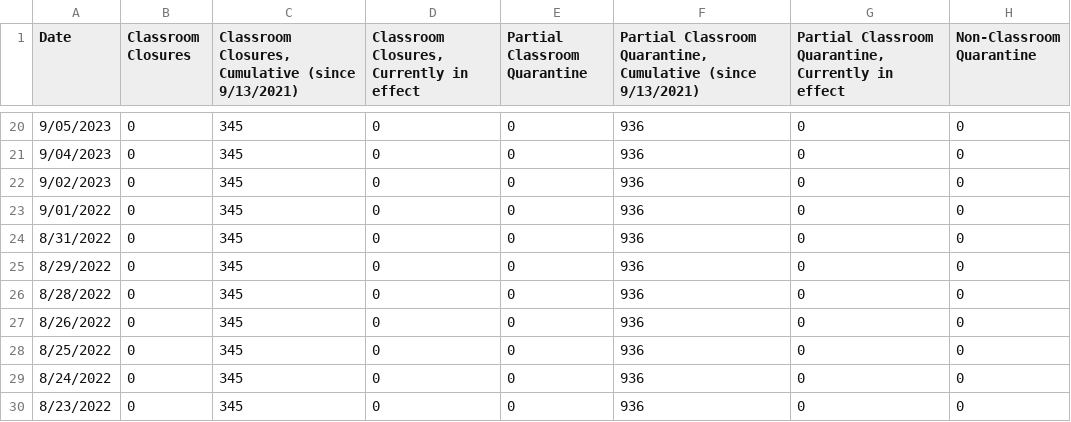
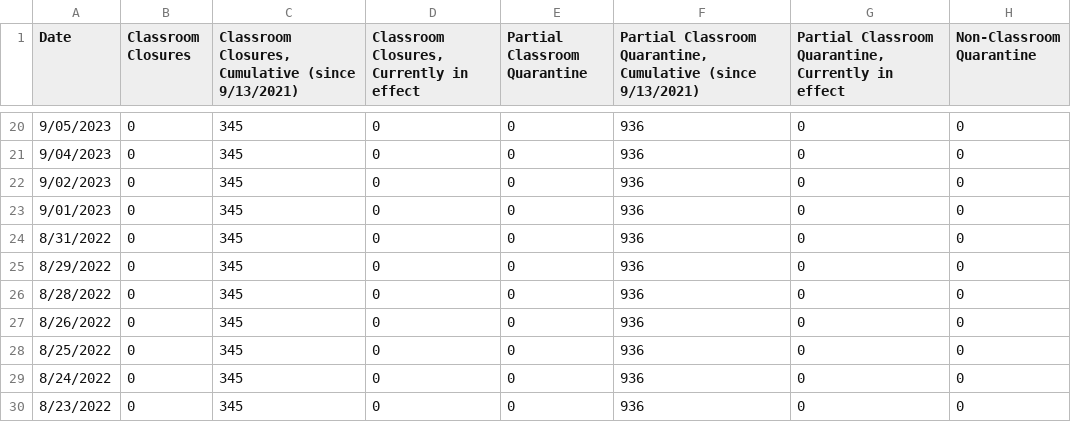
Before and after one commit to couchand/nyc-doe-covid-interventions, a CSV file: csv/actions-charter.csv, drawn as a sheet; only a part is shown, gaps mark what is left out; the diff names each change by its address in the sheet, - before the commit and + after, or states it on an @@ line.

```diff
--- a/csv/actions-charter.csv
+++ b/csv/actions-charter.csv
-A23 (Date): 9/01/2022
+A23 (Date): 9/01/2023
```
Also changed, not shown: csv/actions.csv, csv/confirmed-cases-cumulative.csv, 1 other file.
